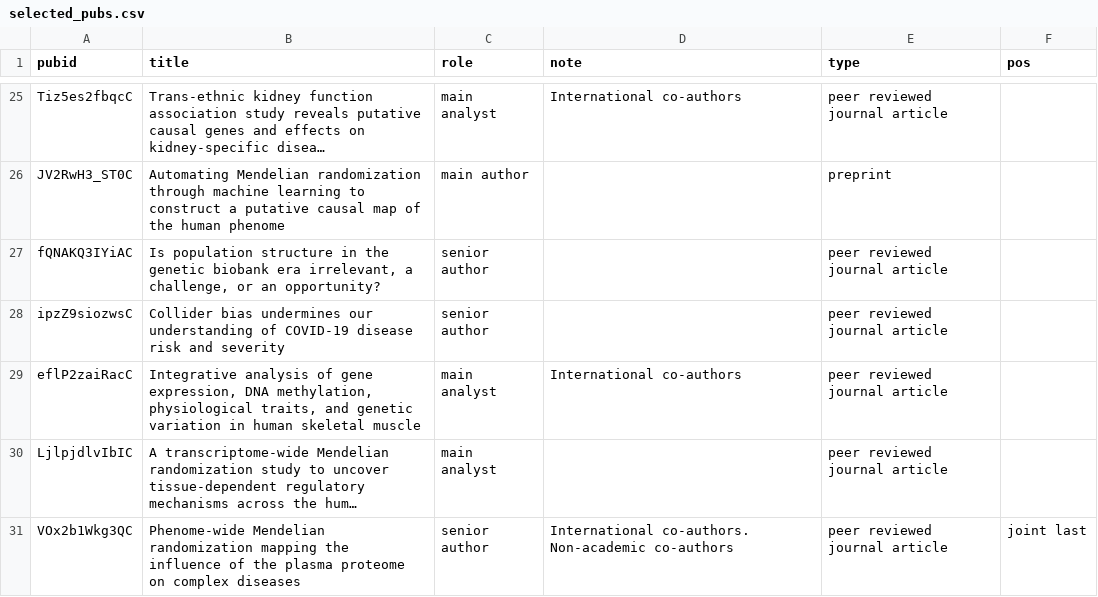
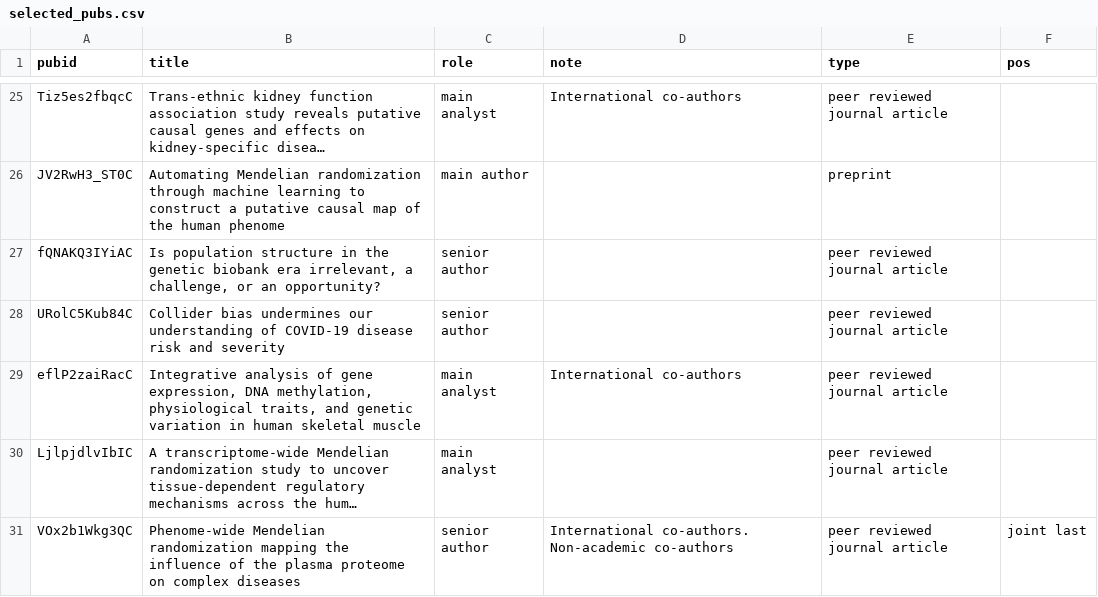
Before and after one commit to explodecomputer/cv, a CSV file: data/selected_pubs.csv, drawn as a sheet; only a part is shown, gaps mark what is left out; long unchanged cells end in ….

Commit message:
upd

```diff
--- a/data/selected_pubs.csv
+++ b/data/selected_pubs.csv
@@ -27,3 +27,3 @@ JV2RwH3_ST0C,Automating Mendelian randomization through machine learning to cons
 fQNAKQ3IYiAC,"Is population structure in the genetic biobank era irrelevant, a challenge, or an opportunity?",senior author,,peer reviewed journal article,
-ipzZ9siozwsC,Collider bias undermines our understanding of COVID-19 disease risk and severity,senior author,,peer reviewed journal article,
+URolC5Kub84C,Collider bias undermines our understanding of COVID-19 disease risk and severity,senior author,,peer reviewed journal article,
 eflP2zaiRacC,"Integrative analysis of gene expression, DNA methylation, physiological traits, and genetic variation in human skeletal muscle",main analyst,International co-authors,peer reviewed journal article,
```
